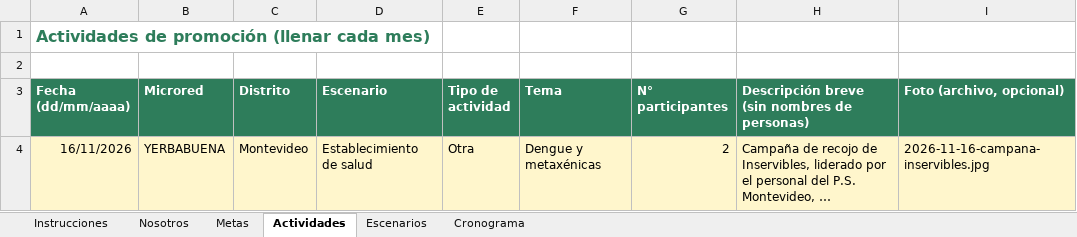
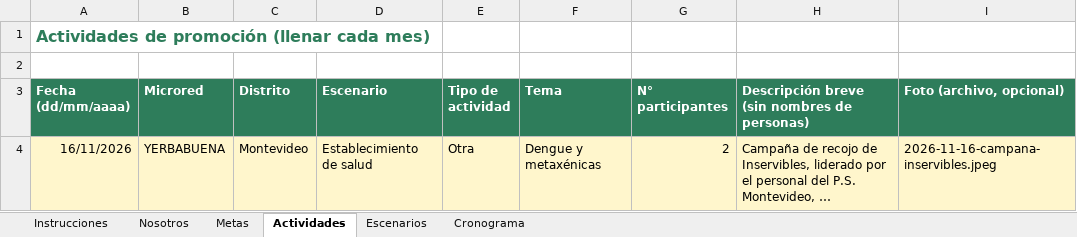
Before and after one commit to epiredchachapoyas/sivisa-red, an Excel workbook: promsa/datos/PROMSA_portal.xlsx, sheet Actividades, drawn as a sheet; long unchanged cells end in …; values as stored, in another font and other column widths than the file's, no borders; the diff names each change by its address in the sheet, - before the commit and + after, or states it on an @@ line.

Commit message:
promsa-1

```diff
--- a/promsa/datos/PROMSA_portal.xlsx (sheet Actividades)
+++ b/promsa/datos/PROMSA_portal.xlsx (sheet Actividades)
-I4 (Foto (archivo, opcional)): 2026-11-16-campana-inservibles.jpg
+I4 (Foto (archivo, opcional)): 2026-11-16-campana-inservibles.jpeg
```
